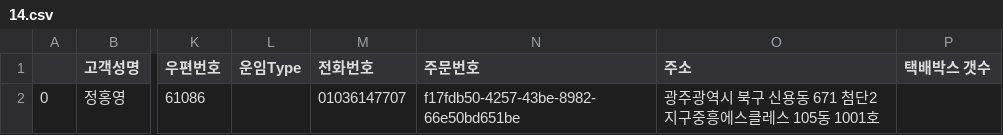
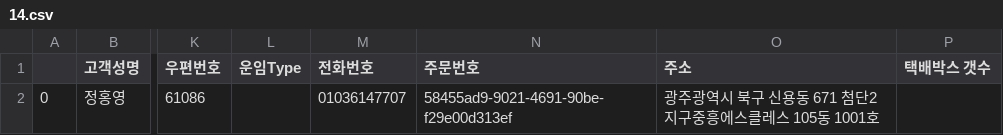
Before and after one commit to littlehome-eugene/mpemail, a CSV file: mysite/data/2018/08/12/14.csv, drawn as a sheet; only a part is shown, gaps mark what is left out; the diff names each change by its address in the sheet, - before the commit and + after, or states it on an @@ line.

```diff
--- a/mysite/data/2018/08/12/14.csv
+++ b/mysite/data/2018/08/12/14.csv
-N2 (주문번호): f17fdb50-4257-43be-8982-66e50bd651be
+N2 (주문번호): 58455ad9-9021-4691-90be-f29e00d313ef
```
Also changed, not shown: mysite/data/2018/08/12/1.csv, mysite/data/2018/08/12/11.csv, 24 other files.
